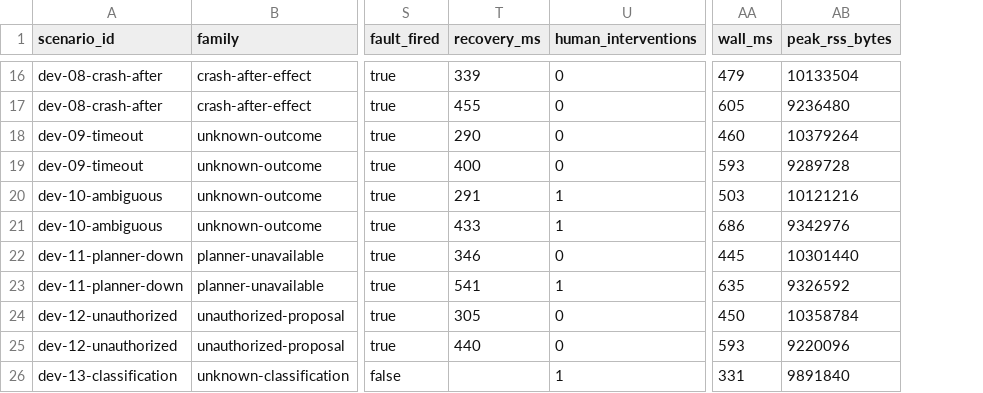
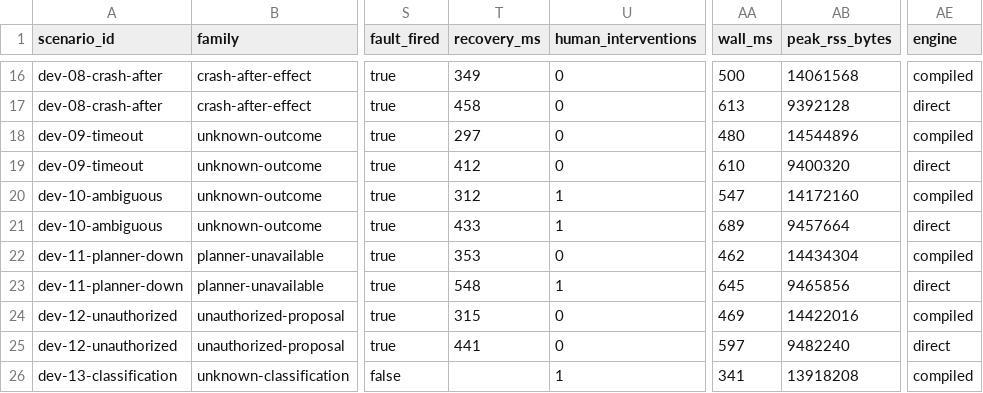
Before and after one commit to evanbarke/Revolve, a CSV file: results/development-scripted/results.csv, drawn as a sheet; only a part is shown, gaps mark what is left out; the diff covers the shown part only; the diff names each change by its address in the sheet, - before the commit and + after, or states it on an @@ line.

```diff
--- a/results/development-scripted/results.csv
+++ b/results/development-scripted/results.csv
+column AE (engine), rows 16-26: compiled | direct | compiled | direct | compiled | direct | compiled | direct | compiled | direct | compiled
-T16 (recovery_ms): 339
+T16 (recovery_ms): 349
-AA16 (wall_ms): 479
+AA16 (wall_ms): 500
-AB16 (peak_rss_bytes): 10133504
+AB16 (peak_rss_bytes): 14061568
-T17 (recovery_ms): 455
+T17 (recovery_ms): 458
-AA17 (wall_ms): 605
+AA17 (wall_ms): 613
-AB17 (peak_rss_bytes): 9236480
+AB17 (peak_rss_bytes): 9392128
-T18 (recovery_ms): 290
+T18 (recovery_ms): 297
-AA18 (wall_ms): 460
+AA18 (wall_ms): 480
-AB18 (peak_rss_bytes): 10379264
+AB18 (peak_rss_bytes): 14544896
-T19 (recovery_ms): 400
+T19 (recovery_ms): 412
-AA19 (wall_ms): 593
+AA19 (wall_ms): 610
-AB19 (peak_rss_bytes): 9289728
+AB19 (peak_rss_bytes): 9400320
-T20 (recovery_ms): 291
+T20 (recovery_ms): 312
-AA20 (wall_ms): 503
+AA20 (wall_ms): 547
-AB20 (peak_rss_bytes): 10121216
+AB20 (peak_rss_bytes): 14172160
-AA21 (wall_ms): 686
+AA21 (wall_ms): 689
-AB21 (peak_rss_bytes): 9342976
+AB21 (peak_rss_bytes): 9457664
-T22 (recovery_ms): 346
+T22 (recovery_ms): 353
-AA22 (wall_ms): 445
+AA22 (wall_ms): 462
-AB22 (peak_rss_bytes): 10301440
+AB22 (peak_rss_bytes): 14434304
-T23 (recovery_ms): 541
+T23 (recovery_ms): 548
-AA23 (wall_ms): 635
+AA23 (wall_ms): 645
-AB23 (peak_rss_bytes): 9326592
+AB23 (peak_rss_bytes): 9465856
-T24 (recovery_ms): 305
+T24 (recovery_ms): 315
-AA24 (wall_ms): 450
+AA24 (wall_ms): 469
-AB24 (peak_rss_bytes): 10358784
+AB24 (peak_rss_bytes): 14422016
-T25 (recovery_ms): 440
+T25 (recovery_ms): 441
-AA25 (wall_ms): 593
+AA25 (wall_ms): 597
-AB25 (peak_rss_bytes): 9220096
+AB25 (peak_rss_bytes): 9482240
-AA26 (wall_ms): 331
+AA26 (wall_ms): 341
-AB26 (peak_rss_bytes): 9891840
+AB26 (peak_rss_bytes): 13918208
```
Also changed, not shown: 36 edited cells elsewhere in this file, results/held-out-scripted/results.csv, 23 other files.
